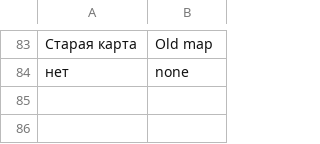
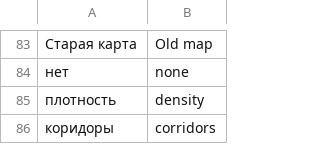
Before and after one commit to pavelaleks/iter-sibiricum, a TSV file: pipeline/i18n/t11.tsv, drawn as a sheet; only a part is shown, gaps mark what is left out.

```diff
--- a/pipeline/i18n/t11.tsv
+++ b/pipeline/i18n/t11.tsv
@@ -84 +84,3 @@
 нет	none
+плотность	density
+коридоры	corridors
```
Also changed, not shown: 7 other files.
